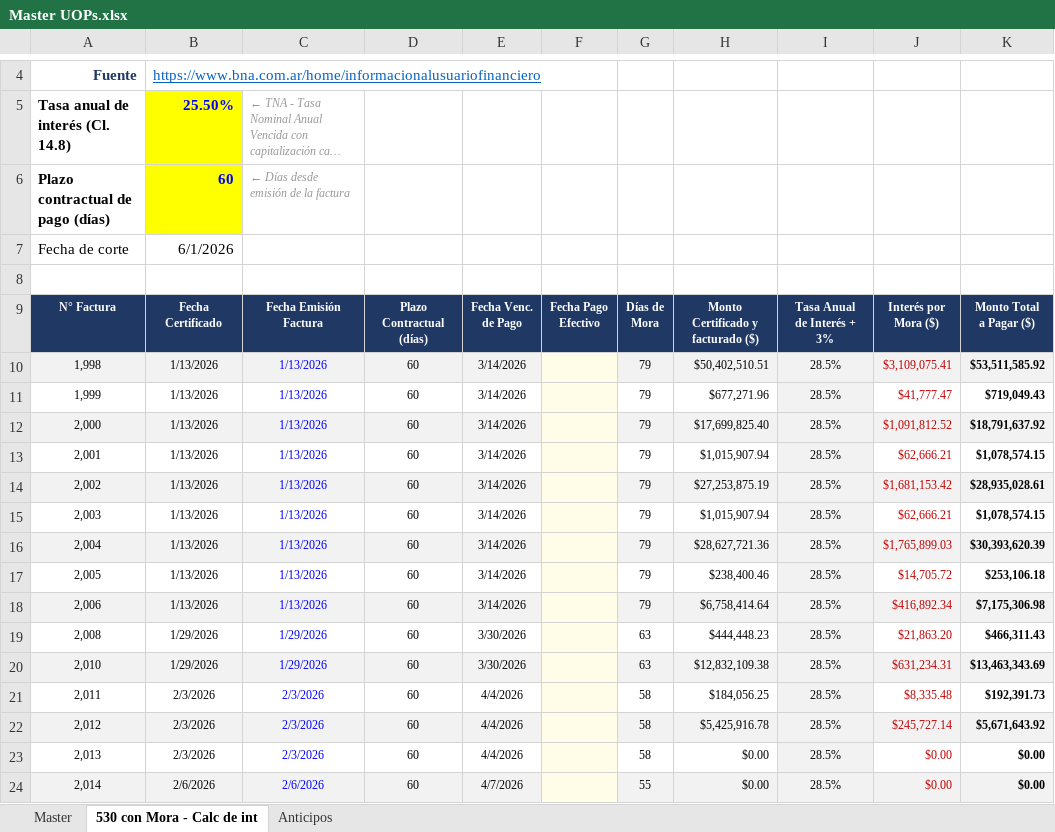
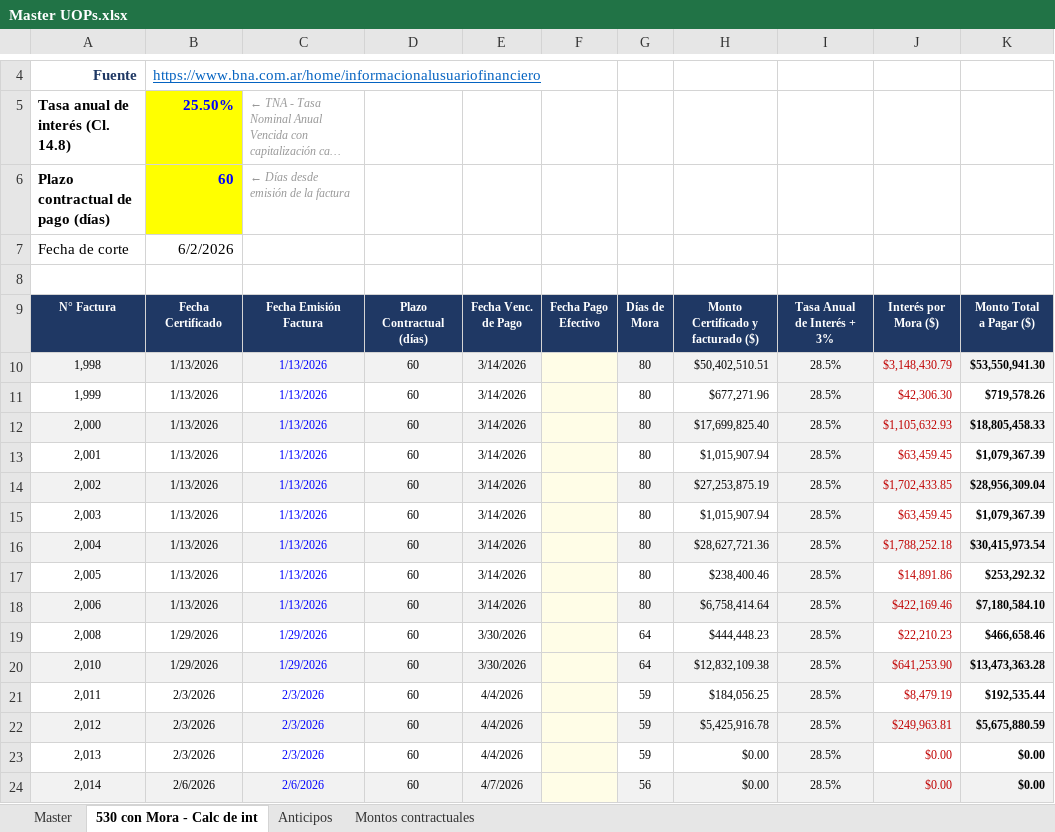
Before and after one commit to MperezIEBC/Tableros_IEBC, an Excel workbook: Master UOPs.xlsx, sheet 530 con Mora - Calc de int, drawn as a sheet; only a part is shown, gaps mark what is left out; long unchanged cells end in …; values as stored, in another font and other column widths than the file's, no borders; charts and pictures not drawn; the diff covers the shown part only; the diff names each change by its address in the sheet, - before the commit and + after, or states it on an @@ line.

```diff
--- a/Master UOPs.xlsx (sheet 530 con Mora - Calc de int)
+++ b/Master UOPs.xlsx (sheet 530 con Mora - Calc de int)
+sheet tab: Montos contractuales
-B7: 6/1/2026
+B7: 6/2/2026
-G10:G18: 79
+G10:G18: 80
-J10: $3,109,075.41
+J10: $3,148,430.79
-K10: $53,511,585.92
+K10: $53,550,941.30
-J11: $41,777.47
+J11: $42,306.30
-K11: $719,049.43
+K11: $719,578.26
-J12: $1,091,812.52
+J12: $1,105,632.93
-K12: $18,791,637.92
+K12: $18,805,458.33
-J13: $62,666.21
+J13: $63,459.45
-K13: $1,078,574.15
+K13: $1,079,367.39
-J14: $1,681,153.42
+J14: $1,702,433.85
-K14: $28,935,028.61
+K14: $28,956,309.04
-J15: $62,666.21
+J15: $63,459.45
-K15: $1,078,574.15
+K15: $1,079,367.39
-J16: $1,765,899.03
+J16: $1,788,252.18
-K16: $30,393,620.39
+K16: $30,415,973.54
-J17: $14,705.72
+J17: $14,891.86
-K17: $253,106.18
+K17: $253,292.32
-J18: $416,892.34
+J18: $422,169.46
-K18: $7,175,306.98
+K18: $7,180,584.10
-G19:G20: 63
+G19:G20: 64
-J19: $21,863.20
+J19: $22,210.23
-K19: $466,311.43
+K19: $466,658.46
-J20: $631,234.31
+J20: $641,253.90
-K20: $13,463,343.69
+K20: $13,473,363.28
-G21:G23: 58
+G21:G23: 59
-J21: $8,335.48
+J21: $8,479.19
-K21: $192,391.73
+K21: $192,535.44
-J22: $245,727.14
+J22: $249,963.81
-K22: $5,671,643.92
+K22: $5,675,880.59
-G24: 55
+G24: 56
```
Also changed, not shown: 13 edited cells elsewhere in this sheet, sheet Master, formulas that keep their value, 2 other files.
